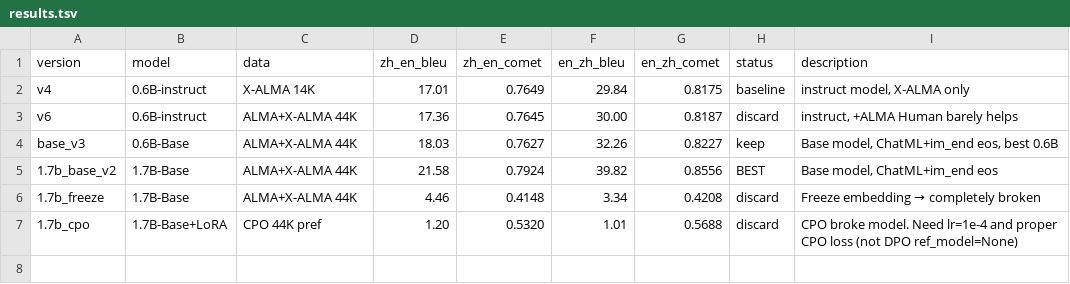
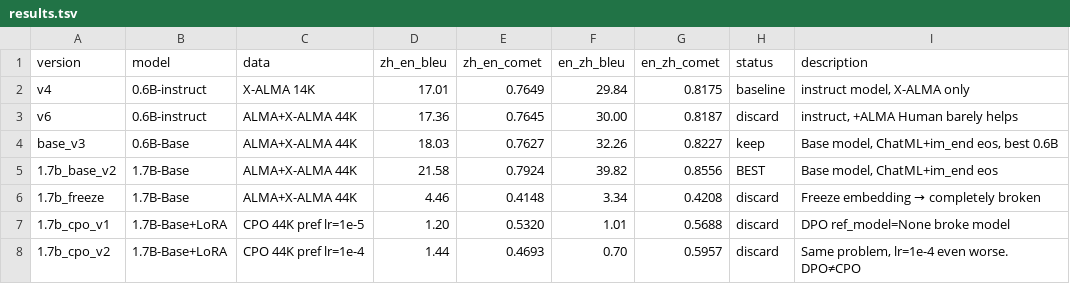
Before and after one commit to Ismantic/Interpreter, a TSV file: Translator/results.tsv, drawn as a sheet.

Commit message:
CPO v2 also failed, DPO ref_model=None is NOT CPO, need proper implementation

```diff
--- a/Translator/results.tsv
+++ b/Translator/results.tsv
@@ -6,2 +6,3 @@ base_v3	0.6B-Base	ALMA+X-ALMA 44K	18.03	0.7627	32.26	0.8227	keep	Base model, Cha
 1.7b_freeze	1.7B-Base	ALMA+X-ALMA 44K	4.46	0.4148	3.34	0.4208	discard	Freeze embedding → completely broken
-1.7b_cpo	1.7B-Base+LoRA	CPO 44K pref	1.20	0.5320	1.01	0.5688	discard	CPO broke model. Need lr=1e-4 and proper CPO loss (not DPO ref_model=None)
+1.7b_cpo_v1	1.7B-Base+LoRA	CPO 44K pref lr=1e-5	1.20	0.5320	1.01	0.5688	discard	DPO ref_model=None broke model
+1.7b_cpo_v2	1.7B-Base+LoRA	CPO 44K pref lr=1e-4	1.44	0.4693	0.70	0.5957	discard	Same problem, lr=1e-4 even worse. DPO≠CPO
```
Also changed, not shown: 1 other file.
